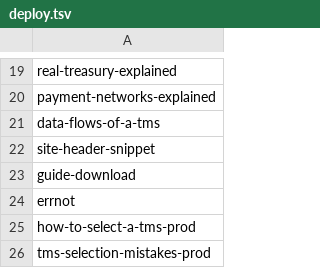
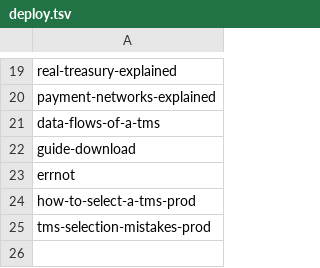
Before and after one commit to RealTreasury/rt-wordpress-content, a TSV file: wp/deploy.tsv, drawn as a sheet; only a part is shown, gaps mark what is left out; the diff names each change by its address in the sheet, - before the commit and + after, or states it on an @@ line.

Commit message:
fix: keep coupled header assets off auto deploy

```diff
--- a/wp/deploy.tsv
+++ b/wp/deploy.tsv
-row 22: site-header-snippet
```
Also changed, not shown: 1 other file.
